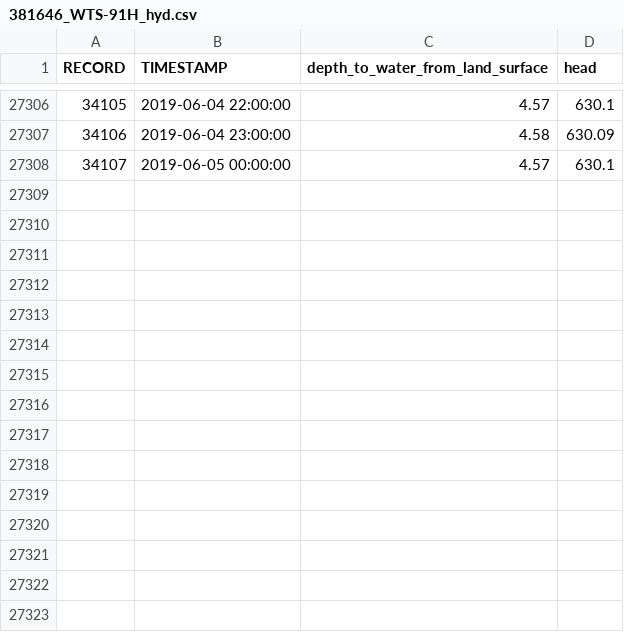
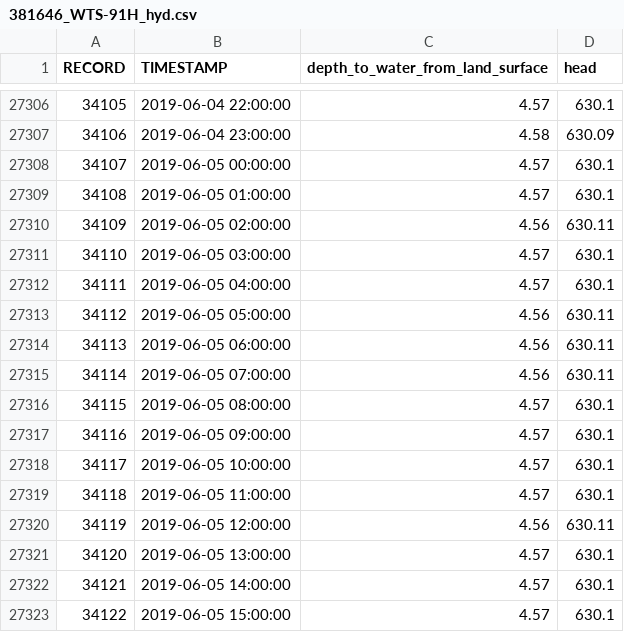
Before and after one commit to iordach1/web_hydrograph_csv, a CSV file: 381646_WTS-91H_hyd.csv, drawn as a sheet; only a part is shown, gaps mark what is left out.

```diff
--- a/381646_WTS-91H_hyd.csv
+++ b/381646_WTS-91H_hyd.csv
@@ -27308 +27308,16 @@ RECORD,TIMESTAMP,depth_to_water_from_land_surface,head
 34107,2019-06-05 00:00:00,4.57,630.1
+34108,2019-06-05 01:00:00,4.57,630.1
+34109,2019-06-05 02:00:00,4.56,630.11
+34110,2019-06-05 03:00:00,4.57,630.1
+34111,2019-06-05 04:00:00,4.57,630.1
+34112,2019-06-05 05:00:00,4.56,630.11
+34113,2019-06-05 06:00:00,4.56,630.11
+34114,2019-06-05 07:00:00,4.56,630.11
+34115,2019-06-05 08:00:00,4.57,630.1
+34116,2019-06-05 09:00:00,4.57,630.1
+34117,2019-06-05 10:00:00,4.57,630.1
+34118,2019-06-05 11:00:00,4.57,630.1
+34119,2019-06-05 12:00:00,4.56,630.11
+34120,2019-06-05 13:00:00,4.57,630.1
+34121,2019-06-05 14:00:00,4.57,630.1
+34122,2019-06-05 15:00:00,4.57,630.1
```
Also changed, not shown: 381643_WTS-91E_hyd.csv, 381644_WTS-91F_hyd.csv, 4 other files.
